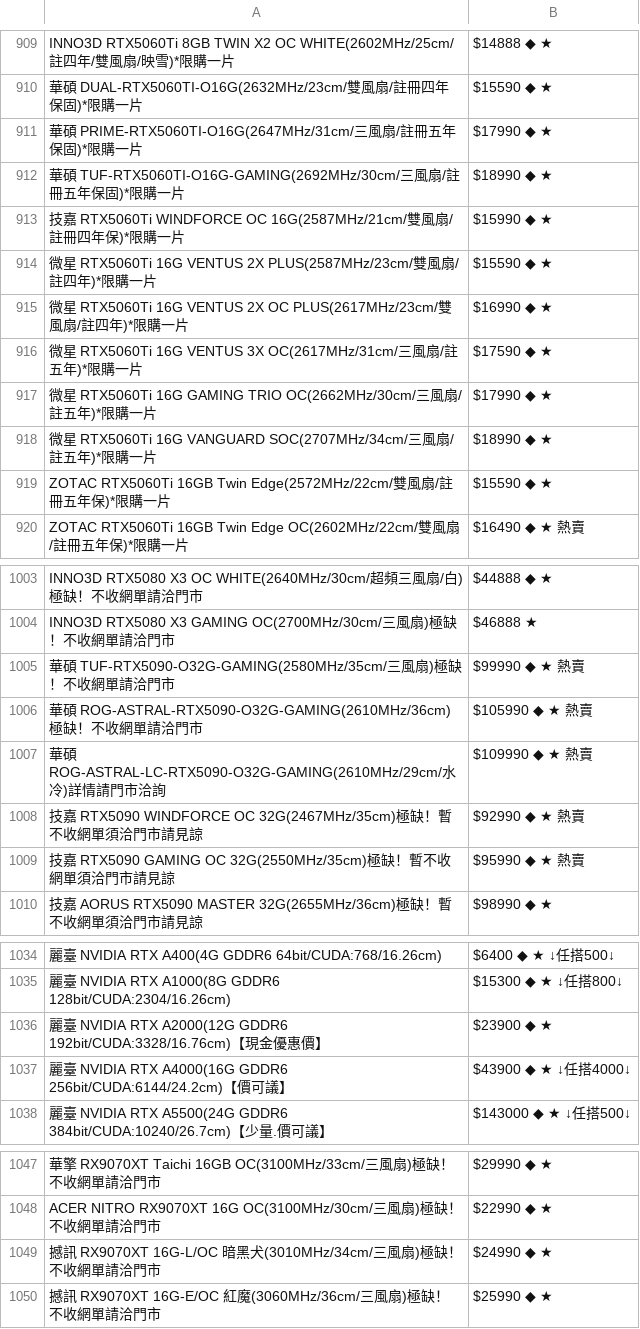
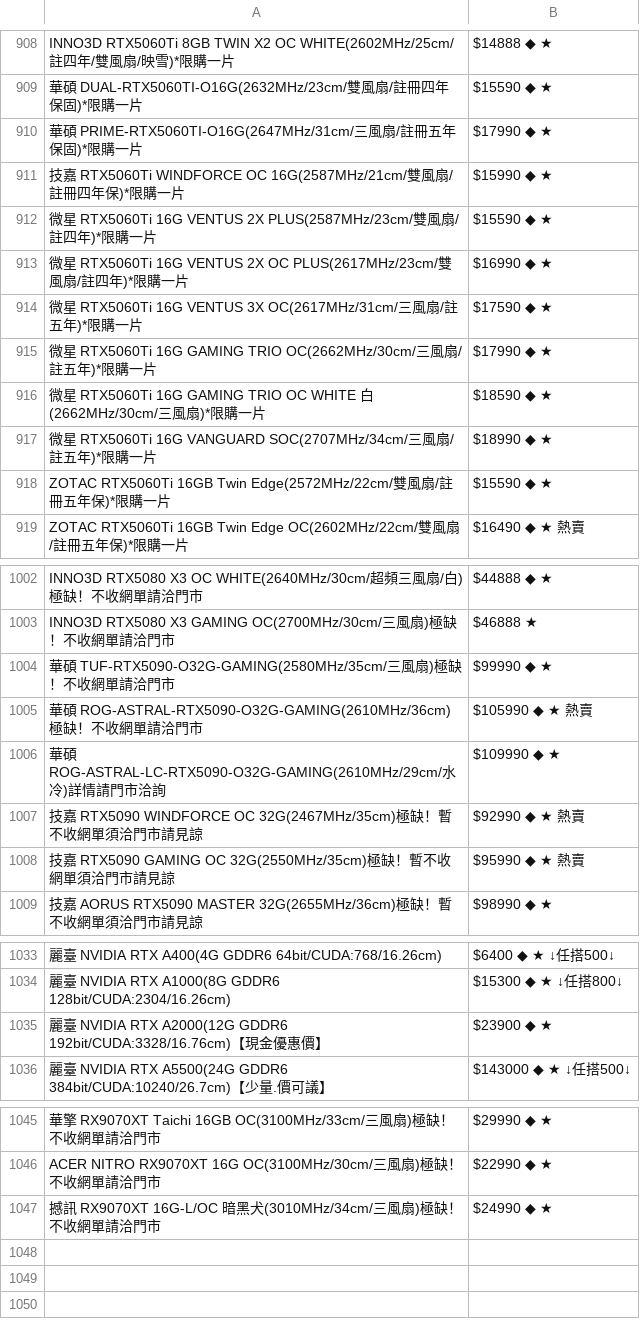
Before and after one commit to suouwang/ops_mid, a CSV file: api.csv, drawn as a sheet; only a part is shown, gaps mark what is left out; removed rows and columns are numbered as before the commit, all else as after; the diff covers the shown part only; the diff names each change by its address in the sheet, - before the commit and + after, or states it on an @@ line.

```diff
--- a/api.csv
+++ b/api.csv
-row 912: 華碩 TUF-RTX5060TI-O16G-GAMING(2692MHz/30cm/三風扇/註冊五年保固)*限購一片 | $18990 ◆ ★
+row 916: 微星 RTX5060Ti 16G GAMING TRIO OC WHITE 白(2662MHz/30cm/三風扇)*限購一片 | $18590 ◆ ★
-B1004: $99990 ◆ ★ 熱賣
+B1004: $99990 ◆ ★
-B1006: $109990 ◆ ★ 熱賣
+B1006: $109990 ◆ ★
-row 1037: 麗臺 NVIDIA RTX A4000(16G GDDR6 256bit/CUDA:6144/24.2cm)【價可議】 | $43900 ◆ ★ ↓任搭4000↓
-row 1050: 撼訊 RX9070XT 16G-E/OC 紅魔(3060MHz/36cm/三風扇)極缺！不收網單請洽門市 | $25990 ◆ ★
```
Also changed, not shown: 5 added rows, 6 removed rows and 3 edited cells elsewhere in this file, 1 other file.
